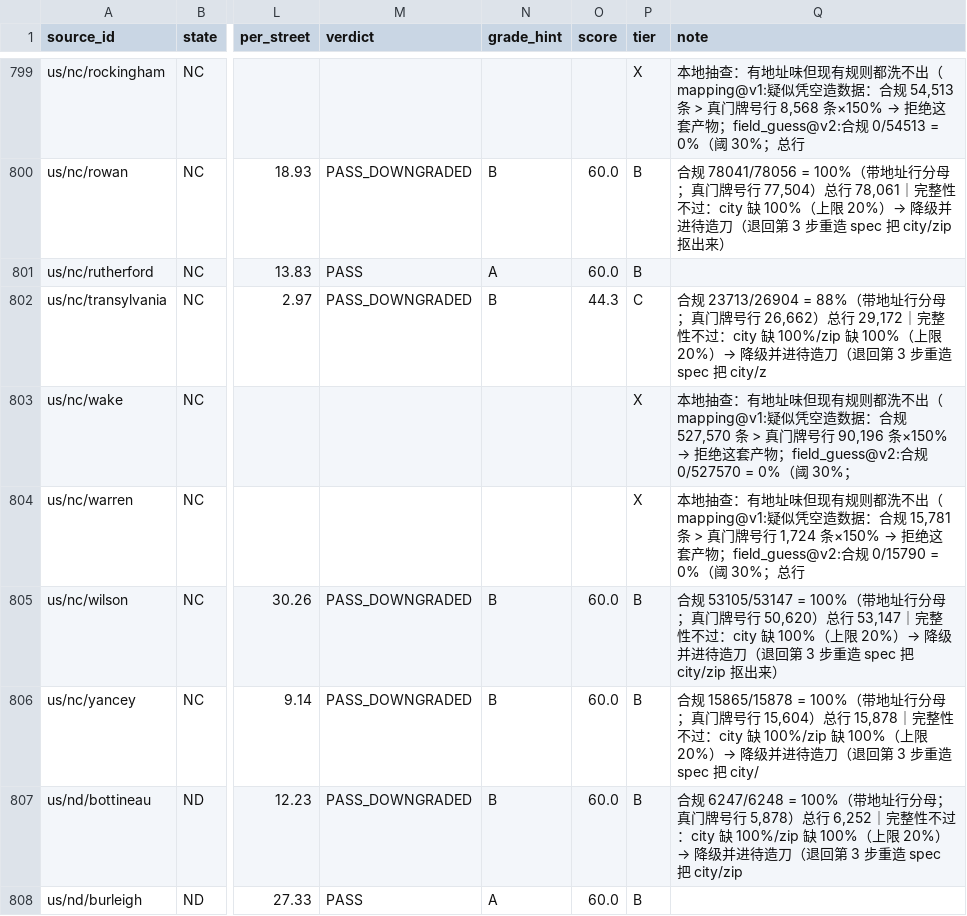
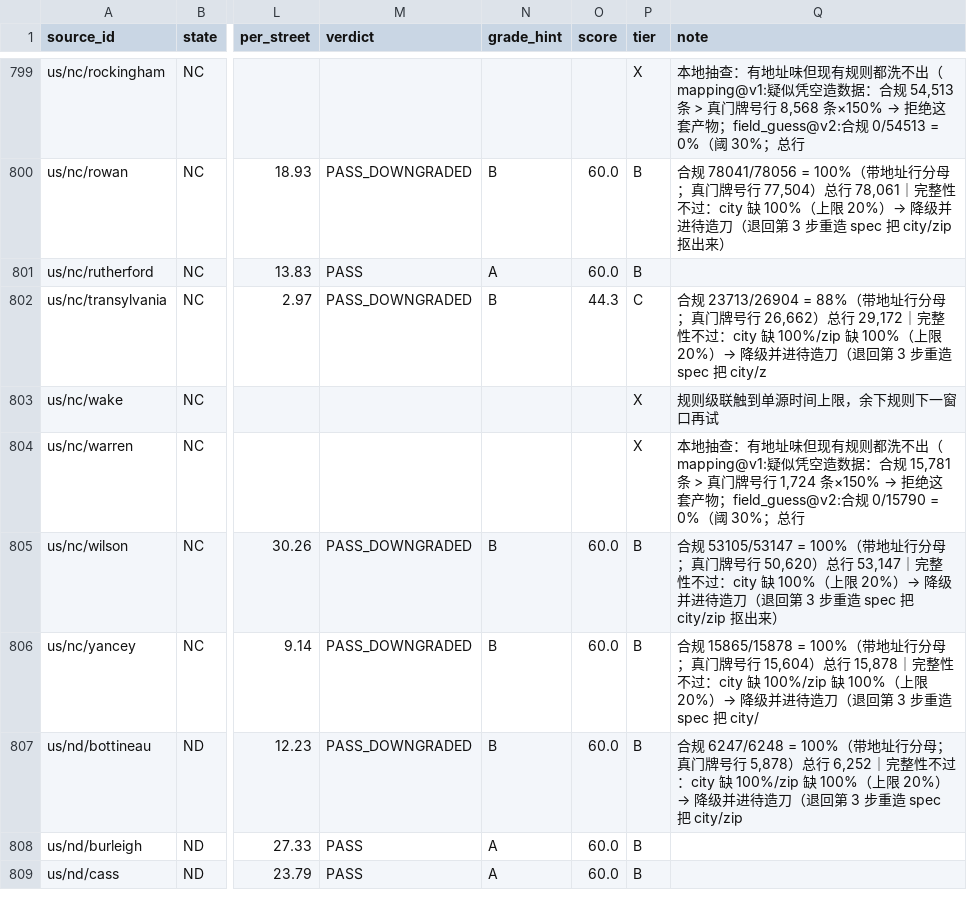
Before and after one commit to ip9988001/World-Map-Data, a CSV file: data/源质量档案.csv, drawn as a sheet; only a part is shown, gaps mark what is left out; the shorter side is filled out with more unchanged rows; the diff names each change by its address in the sheet, - before the commit and + after, or states it on an @@ line.

Commit message:
state: 采集状态回写（run 38697987505）

```diff
--- a/data/源质量档案.csv
+++ b/data/源质量档案.csv
@@ Q803 (note): 本地抽查：有地址味但现有规则都洗不出（mapping@v1:疑似凭空造数据：合规 527,570 条 > 真门牌号行 90,196 条×150% → 拒绝这套产物；field_guess@v2:合规 0/527570 = 0%（阈 30%； → 规则级联触到单源时间上限，余下规则下一窗口再试 @@
```
Also changed, not shown: progress/台账.csv, 49 other files.
